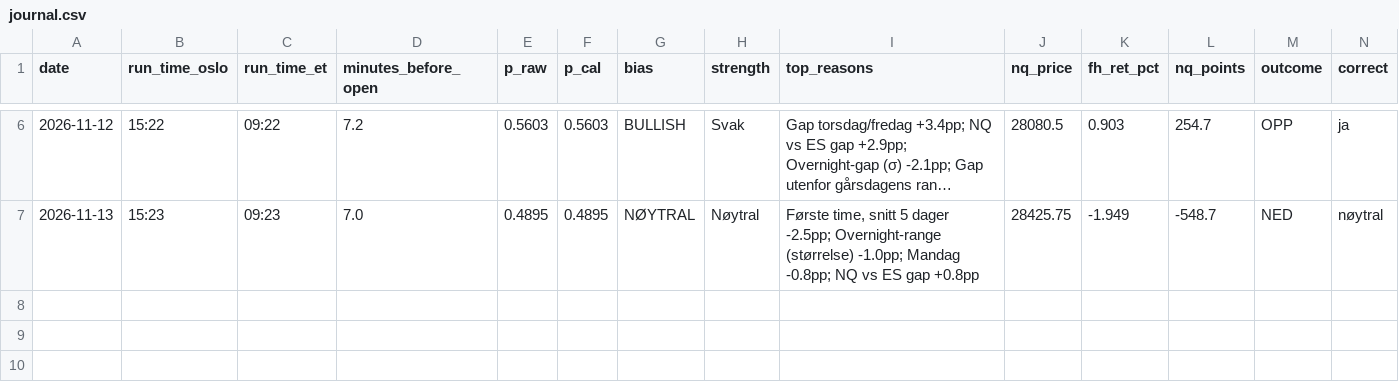
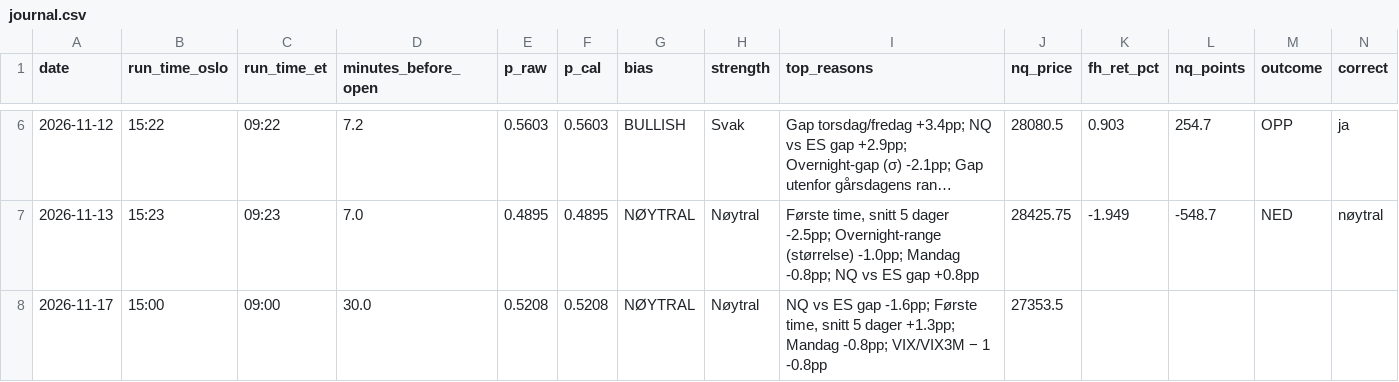
Before and after one commit to 21Matso/nq-bias, a CSV file: data/journal.csv, drawn as a sheet; only a part is shown, gaps mark what is left out; long unchanged cells end in …; the diff names each change by its address in the sheet, - before the commit and + after, or states it on an @@ line.

```diff
--- a/data/journal.csv
+++ b/data/journal.csv
+row 8: 2026-11-17 | 15:00 | 09:00 | 30.0 | 0.5208 | 0.5208 | NØYTRAL | Nøytral | NQ vs ES gap -1.6pp; Første time, snitt 5 dager +1.3pp; Mandag -0.8pp; VIX/VIX3M − 1 -0.8pp | 27353.5
```
Also changed, not shown: 2 other files.
